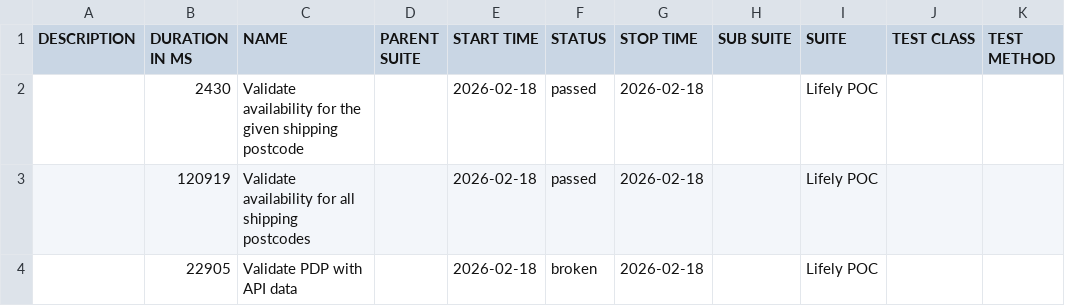
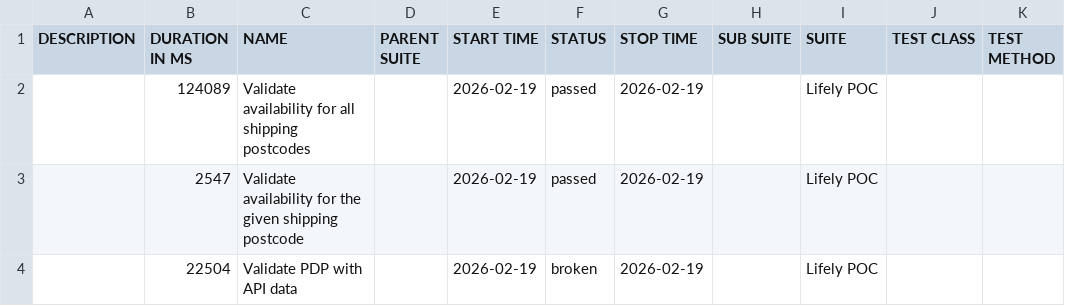
Before and after one commit to Het0603/E-Living, a CSV file: data/suites.csv, drawn as a sheet.

```diff
--- a/data/suites.csv
+++ b/data/suites.csv
@@ -1,4 +1,4 @@
 "DESCRIPTION","DURATION IN MS","NAME","PARENT SUITE","START TIME","STATUS","STOP TIME","SUB SUITE","SUITE","TEST CLASS","TEST METHOD"
-"","2430","Validate availability for the given shipping postcode","","2026-02-18","passed","2026-02-18","","Lifely POC","",""
-"","120919","Validate availability for all shipping postcodes","","2026-02-18","passed","2026-02-18","","Lifely POC","",""
-"","22905","Validate PDP with API data","","2026-02-18","broken","2026-02-18","","Lifely POC","",""
+"","124089","Validate availability for all shipping postcodes","","2026-02-19","passed","2026-02-19","","Lifely POC","",""
+"","2547","Validate availability for the given shipping postcode","","2026-02-19","passed","2026-02-19","","Lifely POC","",""
+"","22504","Validate PDP with API data","","2026-02-19","broken","2026-02-19","","Lifely POC","",""
```
Also changed, not shown: 25 other files.
